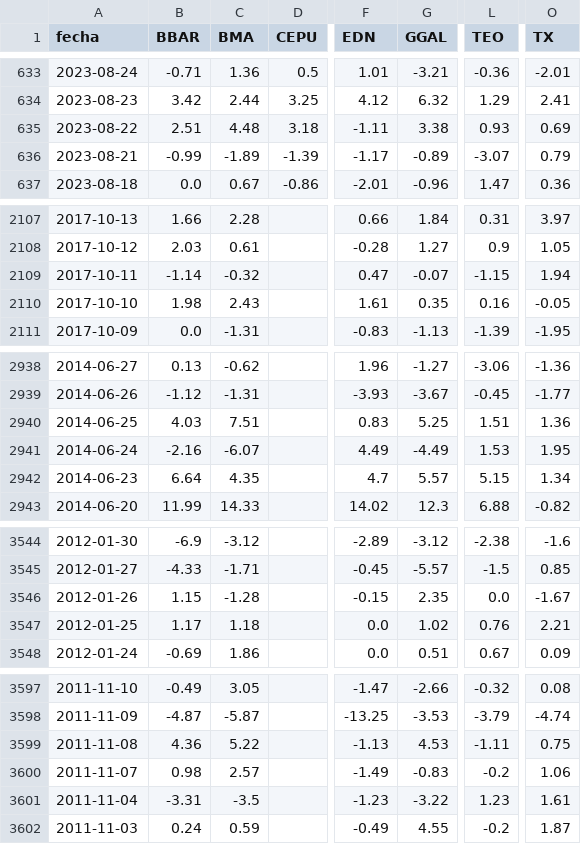
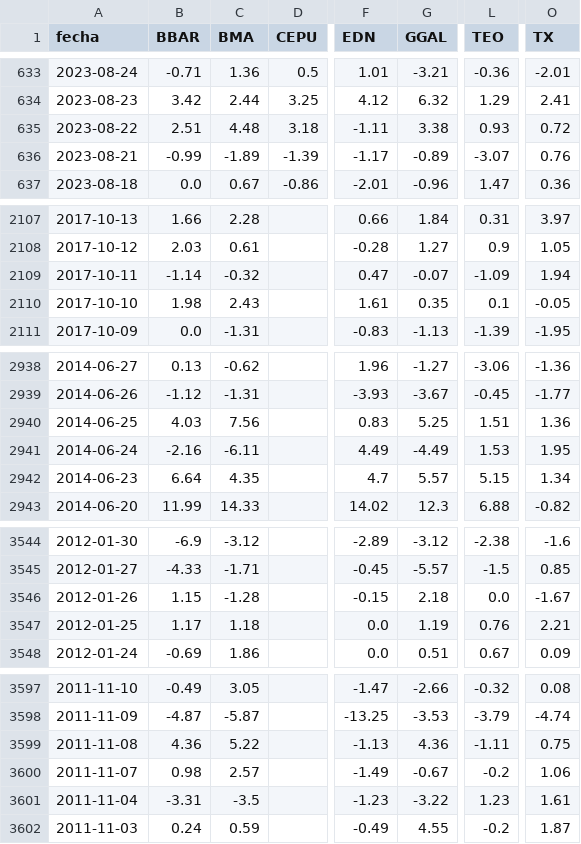
Before and after one commit to jesusrobles824/Automatizacion-de-Datos-y-Proyectos-BI, a CSV file: Automatización de Datos/ADRs_variacion_porcentual_diaria.csv, drawn as a sheet; only a part is shown, gaps mark what is left out; the diff names each change by its address in the sheet, - before the commit and + after, or states it on an @@ line.

```diff
--- a/Automatización de Datos/ADRs_variacion_porcentual_diaria.csv
+++ b/Automatización de Datos/ADRs_variacion_porcentual_diaria.csv
-O635 (TX): 0.69
+O635 (TX): 0.72
-O636 (TX): 0.79
+O636 (TX): 0.76
-L2109 (TEO): -1.15
+L2109 (TEO): -1.09
-L2110 (TEO): 0.16
+L2110 (TEO): 0.1
-C2940 (BMA): 7.51
+C2940 (BMA): 7.56
-C2941 (BMA): -6.07
+C2941 (BMA): -6.11
-G3546 (GGAL): 2.35
+G3546 (GGAL): 2.18
-G3547 (GGAL): 1.02
+G3547 (GGAL): 1.19
-G3599 (GGAL): 4.53
+G3599 (GGAL): 4.36
-G3600 (GGAL): -0.83
+G3600 (GGAL): -0.67
```
Also changed, not shown: Automatización de Datos/ADRs_Precios.csv.
